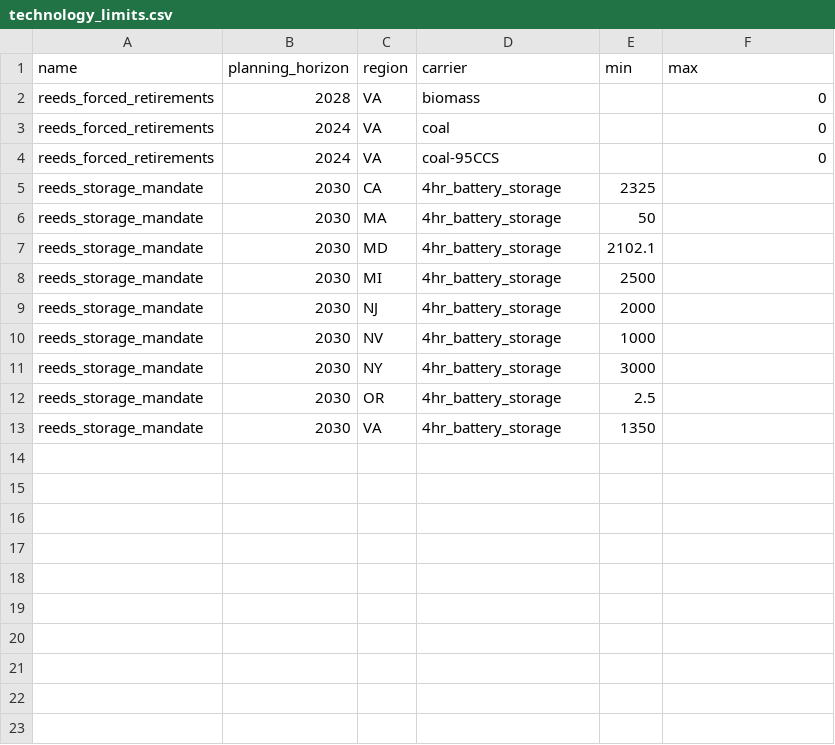
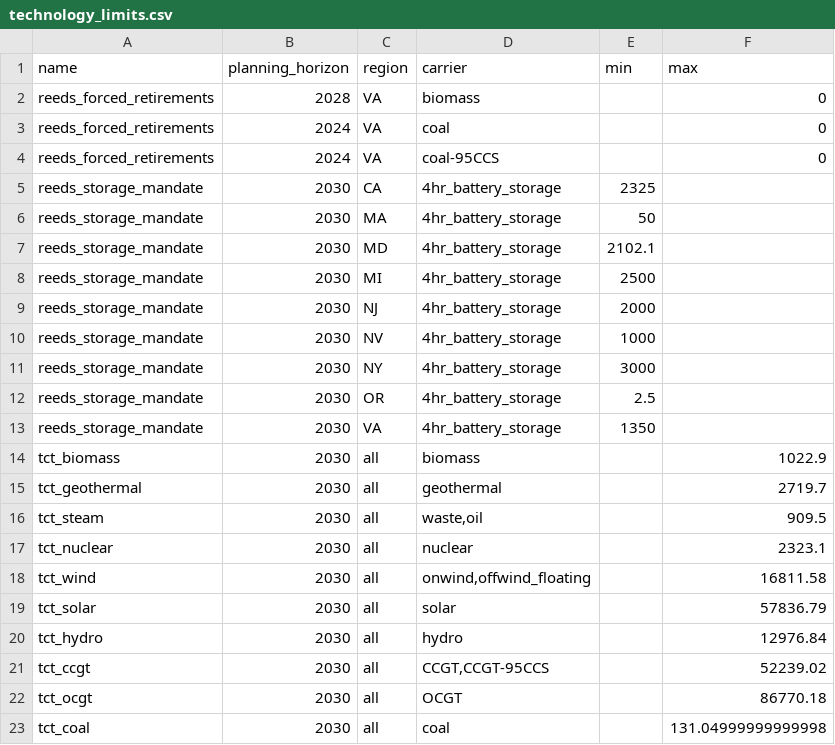
Before and after one commit to DeltaE/pypsa-gsa, a CSV file: resources/policy/technology_limits.csv, drawn as a sheet.

```diff
--- a/resources/policy/technology_limits.csv
+++ b/resources/policy/technology_limits.csv
@@ -13 +13,11 @@ reeds_storage_mandate,2030,OR,4hr_battery_storage,2.5,
 reeds_storage_mandate,2030,VA,4hr_battery_storage,1350,
+tct_biomass,2030,all,biomass,,1022.9
+tct_geothermal,2030,all,geothermal,,2719.7
+tct_steam,2030,all,"waste,oil",,909.5
+tct_nuclear,2030,all,nuclear,,2323.1
+tct_wind,2030,all,"onwind,offwind_floating",,16811.58
+tct_solar,2030,all,solar,,57836.79
+tct_hydro,2030,all,hydro,,12976.84
+tct_ccgt,2030,all,"CCGT,CCGT-95CCS",,52239.02
+tct_ocgt,2030,all,OCGT,,86770.18
+tct_coal,2030,all,coal,,131.04999999999998
```
Also changed, not shown: config/results.csv, 13 other files.
